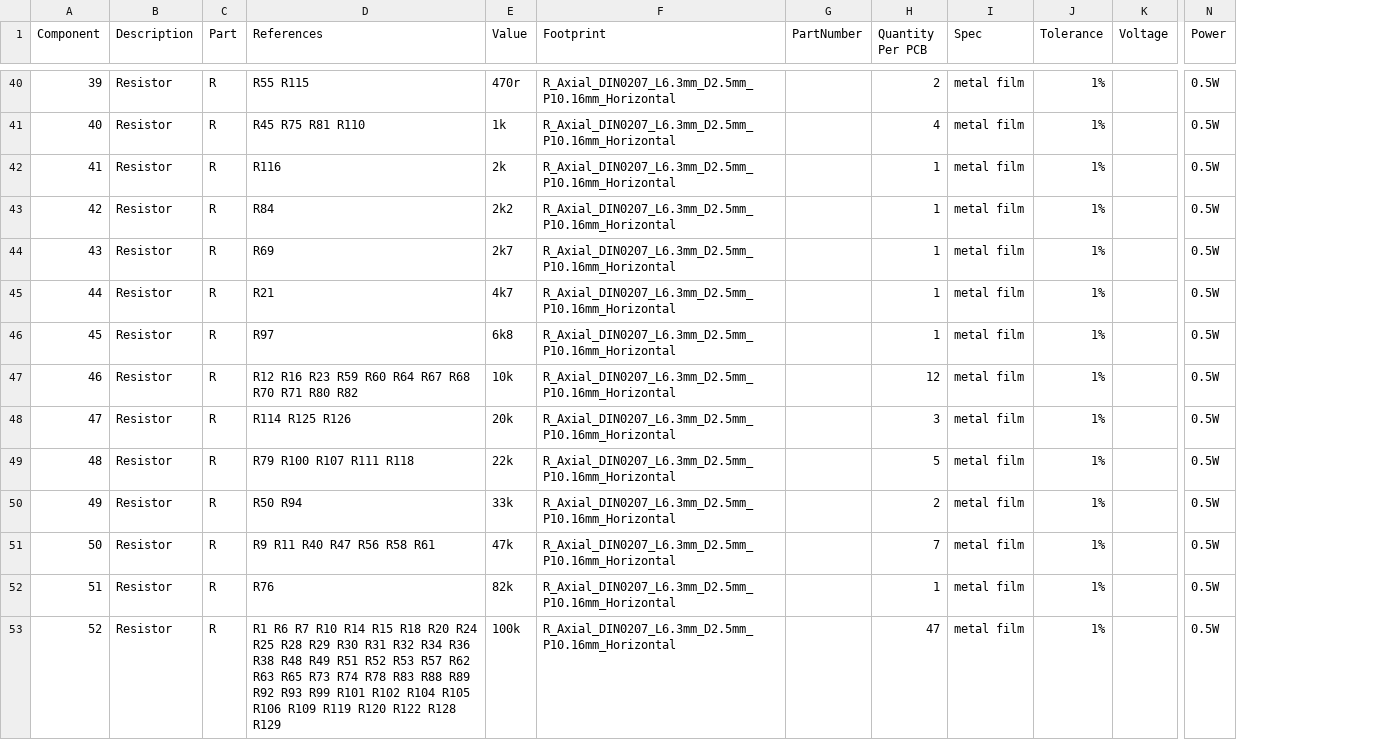
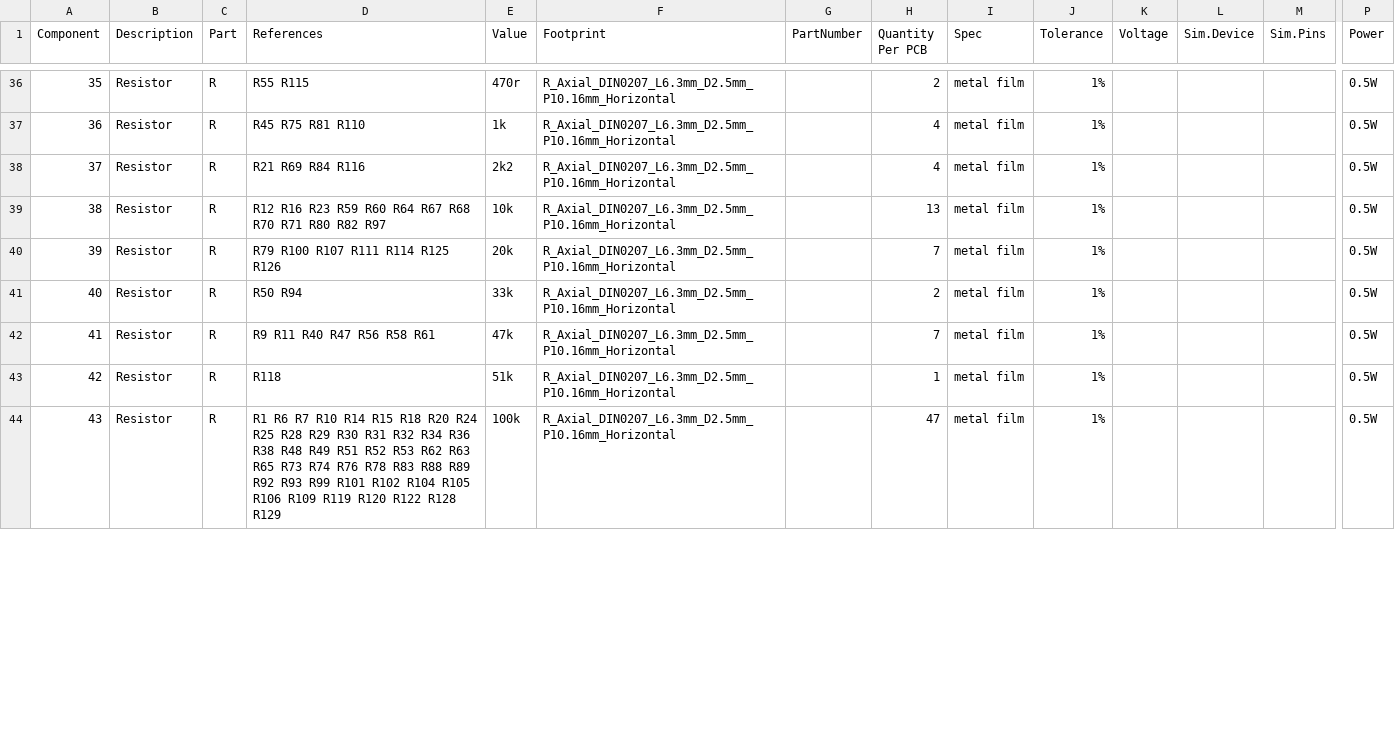
Before and after one commit to rumblesan/ouroboros, a CSV file: build/ouroboros_bom.csv, drawn as a sheet; only a part is shown, gaps mark what is left out; removed rows and columns are numbered as before the commit, all else as after; rows hold the shown columns only; the diff covers the shown part only; the diff names each change by its address in the sheet, - before the commit and + after, or states it on an @@ line.

```diff
--- a/build/ouroboros_bom.csv
+++ b/build/ouroboros_bom.csv
+column L (Sim.Device), empty
+column M (Sim.Pins), empty
@@ column A (Component) renumbered from row 10 down @@
-row 42: 41 | Resistor | R | R116 | 2k | R_Axial_DIN0207_L6.3mm_D2.5mm_P10.16mm_Horizontal |  | 1 | metal film | 1% |  | 0.5W
-D38 (References): R84
+D38 (References): R21 R69 R84 R116
-H38 (Quantity Per PCB): 1
+H38 (Quantity Per PCB): 4
-row 44: 43 | Resistor | R | R69 | 2k7 | R_Axial_DIN0207_L6.3mm_D2.5mm_P10.16mm_Horizontal |  | 1 | metal film | 1% |  | 0.5W
-row 45: 44 | Resistor | R | R21 | 4k7 | R_Axial_DIN0207_L6.3mm_D2.5mm_P10.16mm_Horizontal |  | 1 | metal film | 1% |  | 0.5W
-row 46: 45 | Resistor | R | R97 | 6k8 | R_Axial_DIN0207_L6.3mm_D2.5mm_P10.16mm_Horizontal |  | 1 | metal film | 1% |  | 0.5W
-D39 (References): …R80 R82
+D39 (References): …R80 R82 R97
-H39 (Quantity Per PCB): 12
+H39 (Quantity Per PCB): 13
-D40 (References): R114 R125 R126
+D40 (References): R79 R100 R107 R111 R114 R125 R126
-H40 (Quantity Per PCB): 3
+H40 (Quantity Per PCB): 7
-row 49: 48 | Resistor | R | R79 R100 R107 R111 R118 | 22k | R_Axial_DIN0207_L6.3mm_D2.5mm_P10.16mm_Horizontal |  | 5 | metal film | 1% |  | 0.5W
-D43 (References): R76
+D43 (References): R118
-E43 (Value): 82k
+E43 (Value): 51k
-D44 (References): …R52 R53 R57 R62 R63 R65 R73 R74 R78 R83…
+D44 (References): …R52 R53 R62 R63 R65 R73 R74 R76 R78 R83…
```
Also changed, not shown: 1 added row, 6 removed rows and 31 edited cells elsewhere in this file, build/partnumbers.csv.
